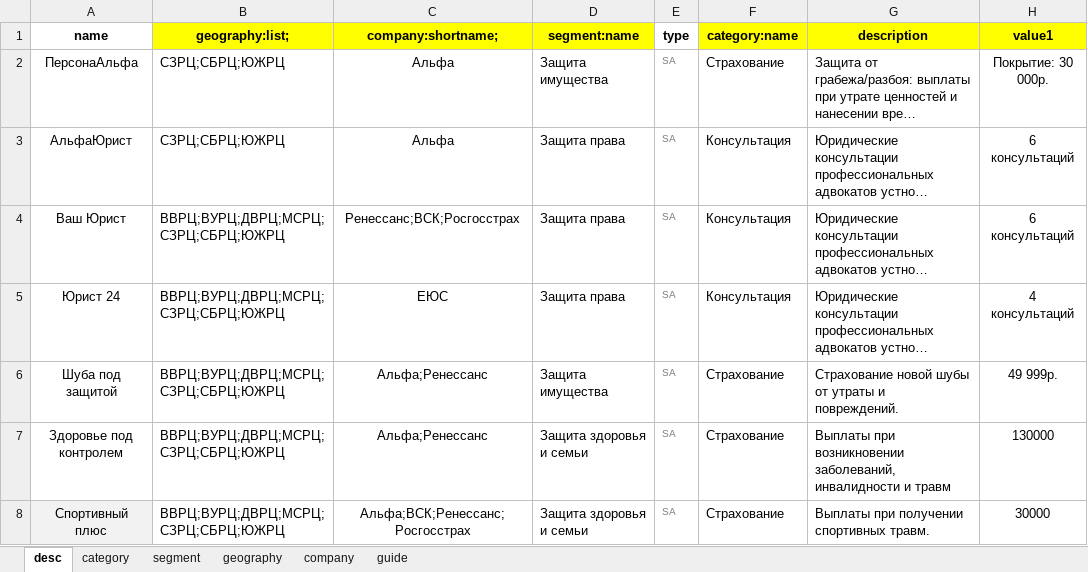
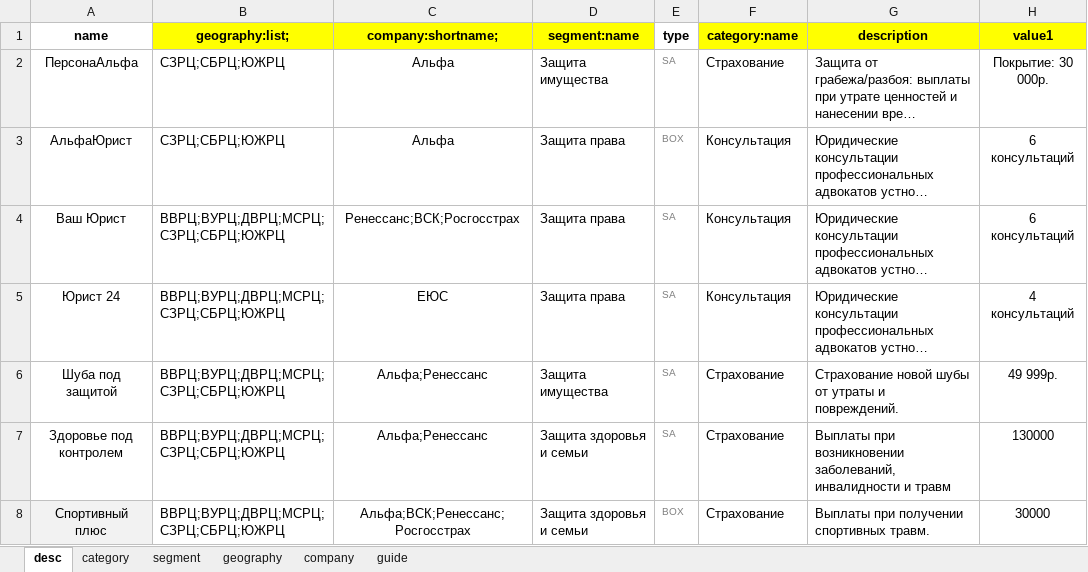
Before and after one commit to GuardCat/ProductPlayer, an Excel workbook: productsbase1.xlsx, sheet desc, drawn as a sheet; only a part is shown; long unchanged cells end in …; values as stored, in another font and other column widths than the file's, no borders; the diff names each change by its address in the sheet, - before the commit and + after, or states it on an @@ line.

```diff
--- a/productsbase1.xlsx (sheet desc)
+++ b/productsbase1.xlsx (sheet desc)
-E3 (type): SA
+E3 (type): BOX
-E8 (type): SA
+E8 (type): BOX
```
Also changed, not shown: 4 other files.
